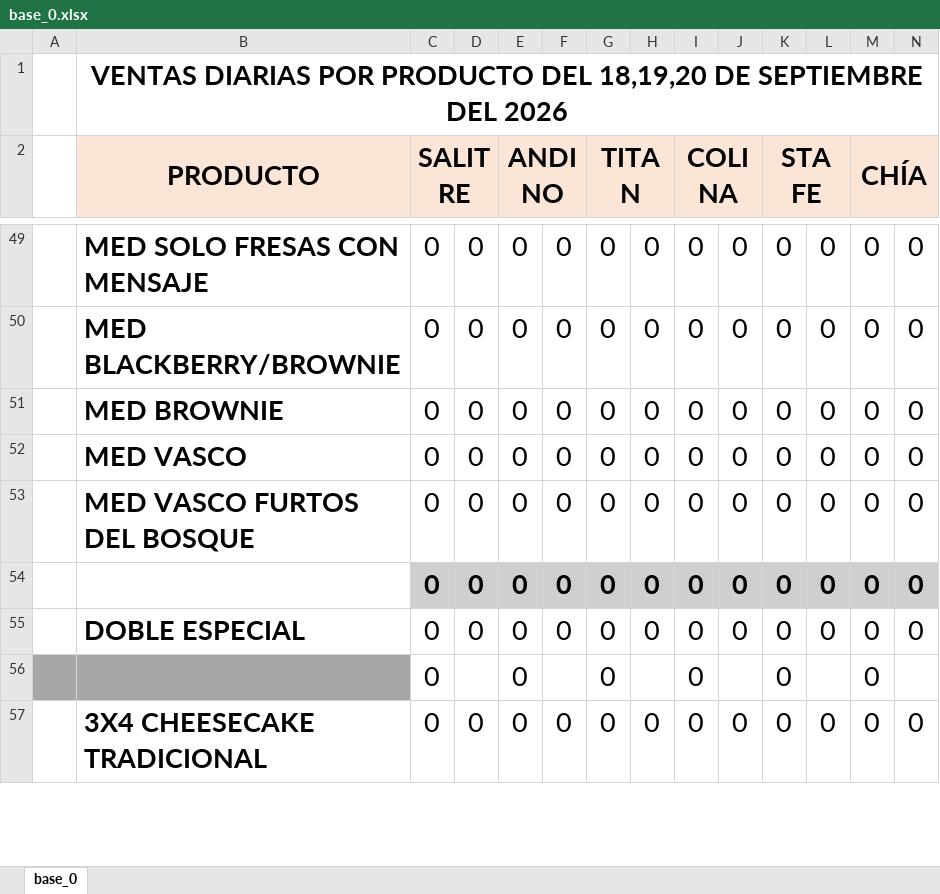
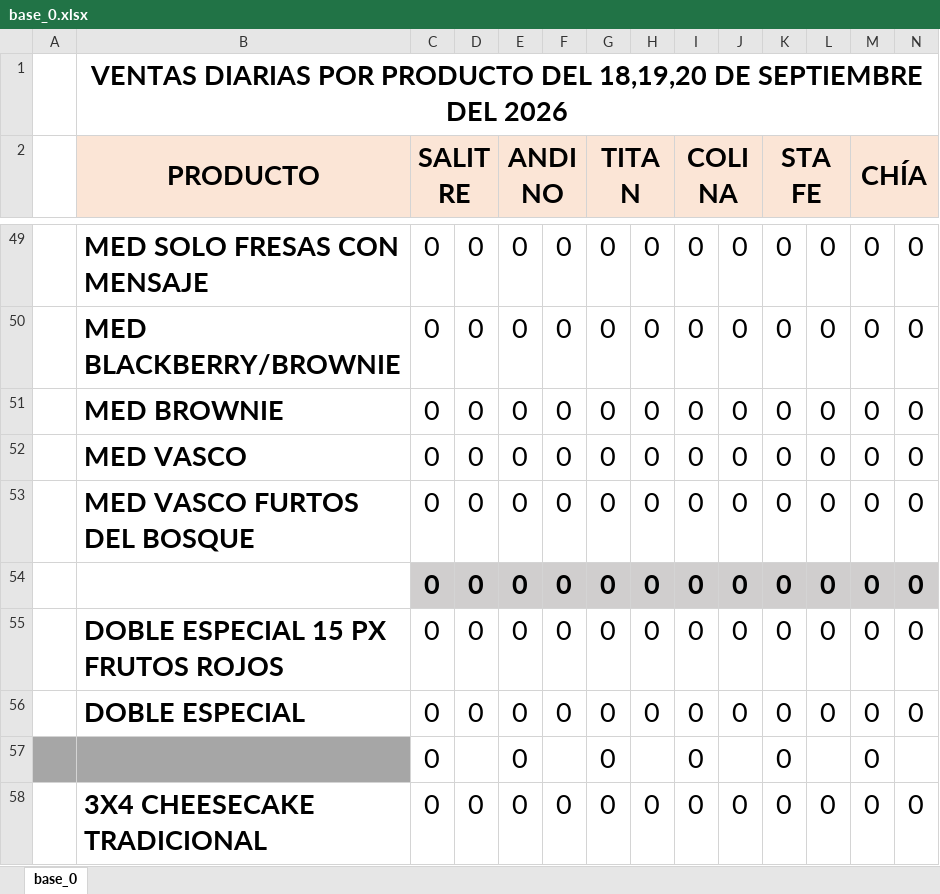
Before and after one commit to eliecer-j/american_cheesecakes_scripts, an Excel workbook: base/base_0.xlsx, sheet base_0, drawn as a sheet; only a part is shown, gaps mark what is left out; values as stored, in another font and other column widths than the file's, no borders; charts and pictures not drawn; rows hold the shown columns only; the diff names each change by its address in the sheet, - before the commit and + after, or states it on an @@ line.

Commit message:
BASE UPDATE

```diff
--- a/base/base_0.xlsx (sheet base_0)
+++ b/base/base_0.xlsx (sheet base_0)
+row 55:  | DOBLE ESPECIAL 15 PX FRUTOS ROJOS | 0 | 0 | 0 | 0 | 0 | 0 | 0 | 0 | 0 | 0 | 0 | 0
```
Also changed, not shown: charts or pictures.
